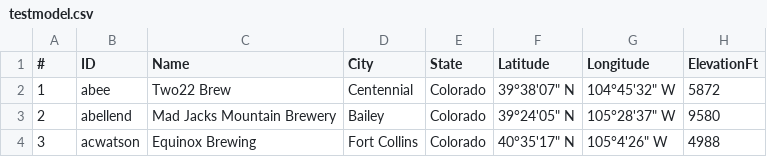
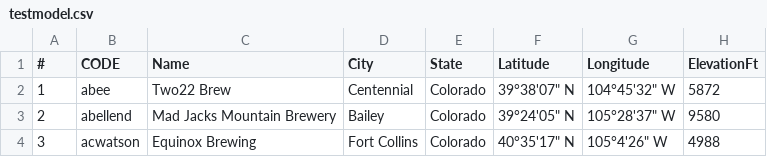
Before and after one commit to OldSchmitty/TripCoFinal, a CSV file: data/test_input/testmodel.csv, drawn as a sheet.

Commit message:
Fixed test caused by Database change from ID to Code

```diff
--- a/data/test_input/testmodel.csv
+++ b/data/test_input/testmodel.csv
@@ -1,2 +1,2 @@
-#,ID, Name , City , State , Latitude ,Longitude,ElevationFt
+#,CODE, Name , City , State , Latitude ,Longitude,ElevationFt
 1,abee, Two22 Brew , Centennial ,Colorado,39°38'07" N,104°45'32" W,5872
```
Also changed, not shown: 4 other files.
